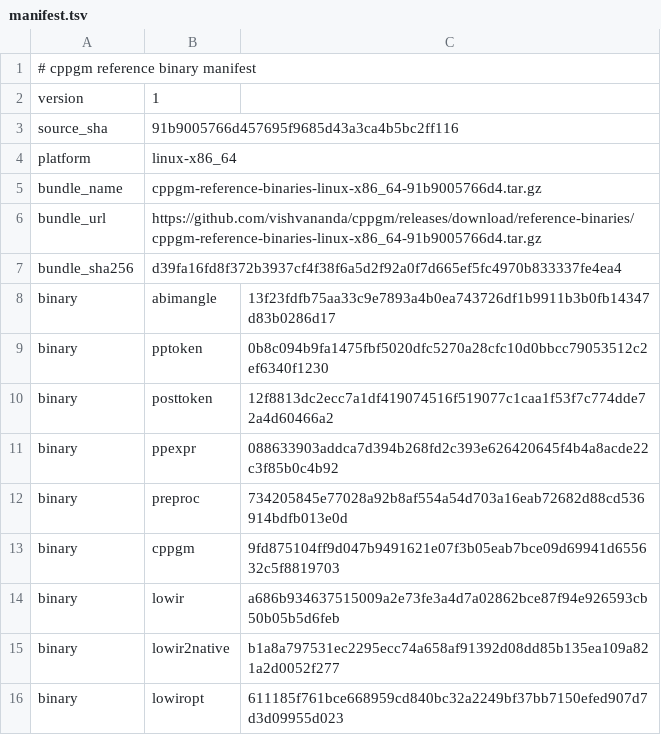
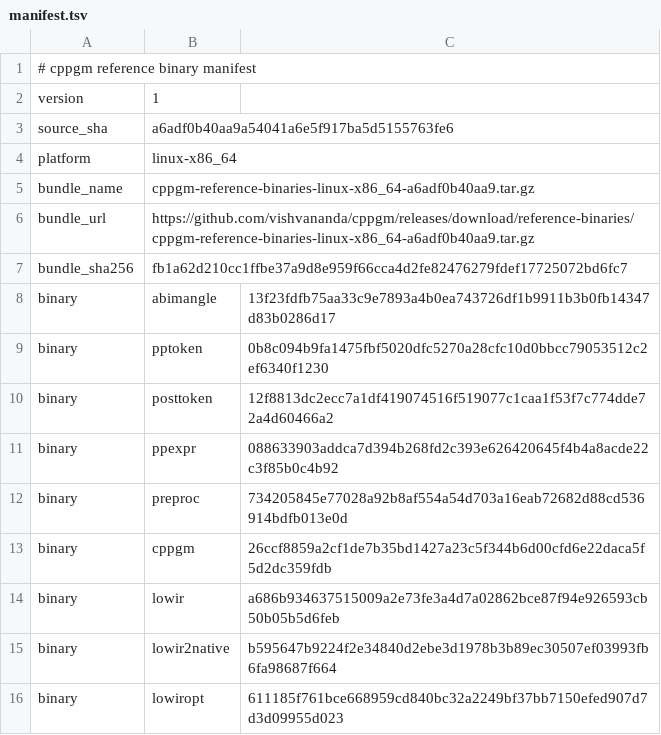
Before and after one commit to vishvananda/cppgm-assignments, a TSV file: reference-binaries/manifest.tsv, drawn as a sheet.

Commit message:
Export assignments from cppgm a6adf0b40aa9

```diff
--- a/reference-binaries/manifest.tsv
+++ b/reference-binaries/manifest.tsv
@@ -2,7 +2,7 @@
 version	1
-source_sha	91b9005766d457695f9685d43a3ca4b5bc2ff116
+source_sha	a6adf0b40aa9a54041a6e5f917ba5d5155763fe6
 platform	linux-x86_64
-bundle_name	cppgm-reference-binaries-linux-x86_64-91b9005766d4.tar.gz
-bundle_url	https://github.com/vishvananda/cppgm/releases/download/reference-binaries/cppgm-reference-binaries-linux-x86_64-91b9005766d4.tar.gz
-bundle_sha256	d39fa16fd8f372b3937cf4f38f6a5d2f92a0f7d665ef5fc4970b833337fe4ea4
+bundle_name	cppgm-reference-binaries-linux-x86_64-a6adf0b40aa9.tar.gz
+bundle_url	https://github.com/vishvananda/cppgm/releases/download/reference-binaries/cppgm-reference-binaries-linux-x86_64-a6adf0b40aa9.tar.gz
+bundle_sha256	fb1a62d210cc1ffbe37a9d8e959f66cca4d2fe82476279fdef17725072bd6fc7
 binary	abimangle	13f23fdfb75aa33c9e7893a4b0ea743726df1b9911b3b0fb14347d83b0286d17
@@ -12,5 +12,5 @@ binary	ppexpr	088633903addca7d394b268fd2c393e626420645f4b4a8acde22c3f85b0c4b92
 binary	preproc	734205845e77028a92b8af554a54d703a16eab72682d88cd536914bdfb013e0d
-binary	cppgm	9fd875104ff9d047b9491621e07f3b05eab7bce09d69941d655632c5f8819703
+binary	cppgm	26ccf8859a2cf1de7b35bd1427a23c5f344b6d00cfd6e22daca5f5d2dc359fdb
 binary	lowir	a686b934637515009a2e73fe3a4d7a02862bce87f94e926593cb50b05b5d6feb
-binary	lowir2native	b1a8a797531ec2295ecc74a658af91392d08dd85b135ea109a821a2d0052f277
+binary	lowir2native	b595647b9224f2e34840d2ebe3d1978b3b89ec30507ef03993fb6fa98687f664
 binary	lowiropt	611185f761bce668959cd840bc32a2249bf37bb7150efed907d7d3d09955d023
```
Also changed, not shown: 12 other files.
